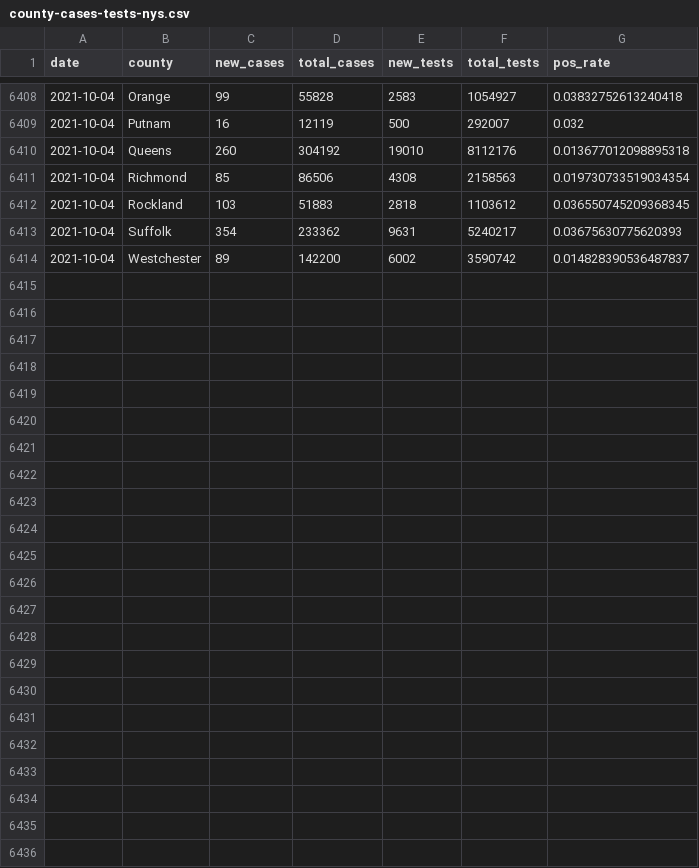
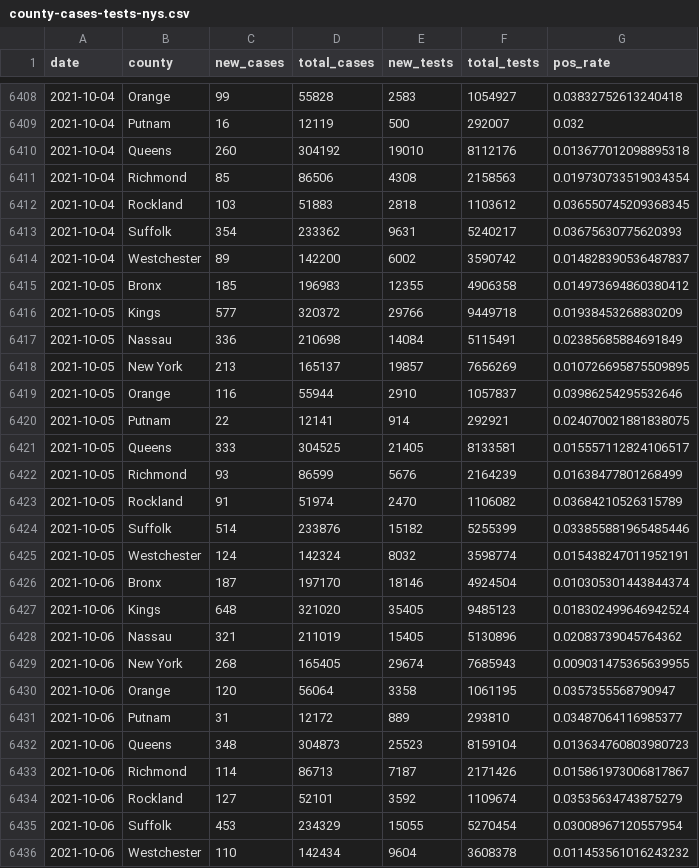
Before and after one commit to mfherman/westchester-covid, a CSV file: data/county-cases-tests-nys.csv, drawn as a sheet; only a part is shown, gaps mark what is left out; the diff names each change by its address in the sheet, - before the commit and + after, or states it on an @@ line.

Commit message:
update site with fresh data

```diff
--- a/data/county-cases-tests-nys.csv
+++ b/data/county-cases-tests-nys.csv
+row 6415: 2021-10-05 | Bronx | 185 | 196983 | 12355 | 4906358 | 0.014973694860380412
+row 6416: 2021-10-05 | Kings | 577 | 320372 | 29766 | 9449718 | 0.01938453268830209
+row 6417: 2021-10-05 | Nassau | 336 | 210698 | 14084 | 5115491 | 0.02385685884691849
+row 6418: 2021-10-05 | New York | 213 | 165137 | 19857 | 7656269 | 0.010726695875509895
+row 6419: 2021-10-05 | Orange | 116 | 55944 | 2910 | 1057837 | 0.03986254295532646
+row 6420: 2021-10-05 | Putnam | 22 | 12141 | 914 | 292921 | 0.024070021881838075
+row 6421: 2021-10-05 | Queens | 333 | 304525 | 21405 | 8133581 | 0.015557112824106517
+row 6422: 2021-10-05 | Richmond | 93 | 86599 | 5676 | 2164239 | 0.01638477801268499
+row 6423: 2021-10-05 | Rockland | 91 | 51974 | 2470 | 1106082 | 0.03684210526315789
+row 6424: 2021-10-05 | Suffolk | 514 | 233876 | 15182 | 5255399 | 0.033855881965485446
+row 6425: 2021-10-05 | Westchester | 124 | 142324 | 8032 | 3598774 | 0.015438247011952191
+row 6426: 2021-10-06 | Bronx | 187 | 197170 | 18146 | 4924504 | 0.010305301443844374
+row 6427: 2021-10-06 | Kings | 648 | 321020 | 35405 | 9485123 | 0.018302499646942524
+row 6428: 2021-10-06 | Nassau | 321 | 211019 | 15405 | 5130896 | 0.02083739045764362
+row 6429: 2021-10-06 | New York | 268 | 165405 | 29674 | 7685943 | 0.009031475365639955
+row 6430: 2021-10-06 | Orange | 120 | 56064 | 3358 | 1061195 | 0.0357355568790947
+row 6431: 2021-10-06 | Putnam | 31 | 12172 | 889 | 293810 | 0.03487064116985377
+row 6432: 2021-10-06 | Queens | 348 | 304873 | 25523 | 8159104 | 0.013634760803980723
+row 6433: 2021-10-06 | Richmond | 114 | 86713 | 7187 | 2171426 | 0.015861973006817867
+row 6434: 2021-10-06 | Rockland | 127 | 52101 | 3592 | 1109674 | 0.03535634743875279
+row 6435: 2021-10-06 | Suffolk | 453 | 234329 | 15055 | 5270454 | 0.03008967120557954
+row 6436: 2021-10-06 | Westchester | 110 | 142434 | 9604 | 3608378 | 0.011453561016243232
```
Also changed, not shown: data/county-cases-deaths-nyt.csv, data/school-cases.csv, 10 other files.
